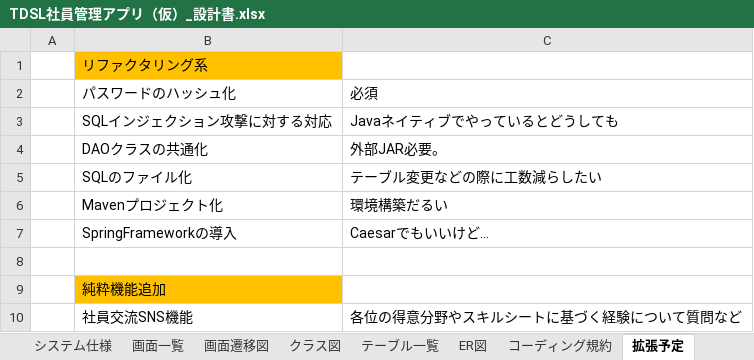
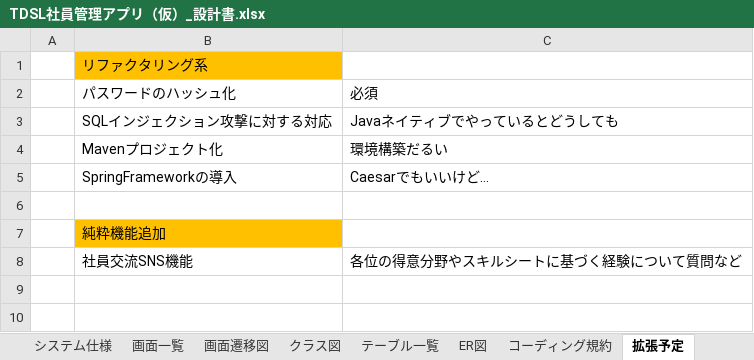
Before and after one commit to TDSL-nishiyama/TDSLWebProject, an Excel workbook: etc/ツール・設計書/TDSL社員管理アプリ（仮）_設計書.xlsx, sheet 拡張予定, drawn as a sheet; values as stored, in another font and other column widths than the file's, no borders; the diff names each change by its address in the sheet, - before the commit and + after, or states it on an @@ line.

```diff
--- a/etc/ツール・設計書/TDSL社員管理アプリ（仮）_設計書.xlsx (sheet 拡張予定)
+++ b/etc/ツール・設計書/TDSL社員管理アプリ（仮）_設計書.xlsx (sheet 拡張予定)
-row 4:  | DAOクラスの共通化 | 外部JAR必要。
-row 5:  | SQLのファイル化 | テーブル変更などの際に工数減らしたい
```
Also changed, not shown: 13 other files.
